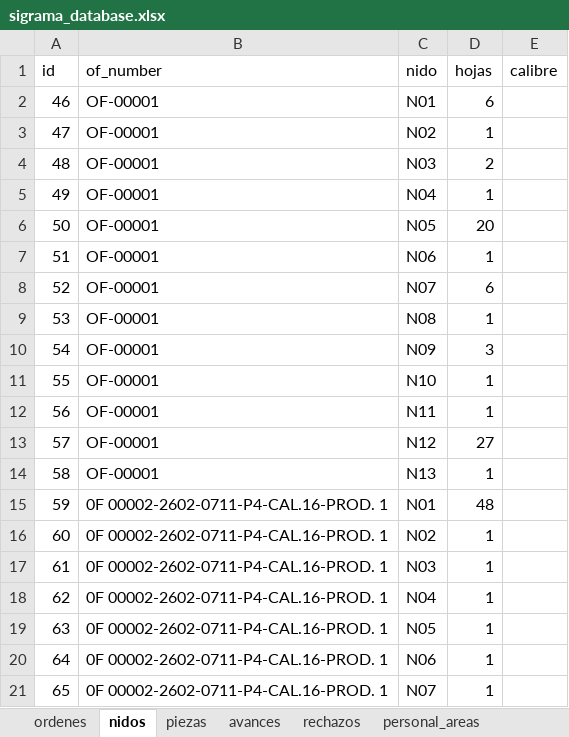
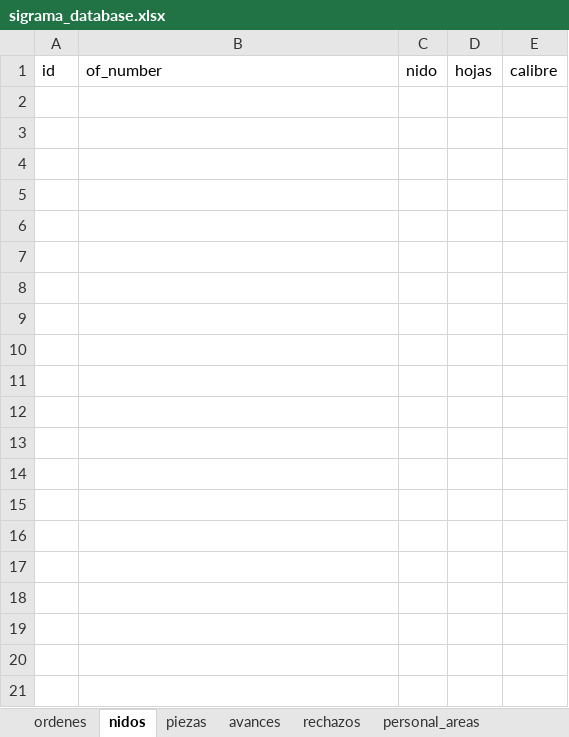
Before and after one commit to jesusalbertomoraleslopez-byte/control-corte-doblez, an Excel workbook: sigrama_database.xlsx, sheet nidos, drawn as a sheet; only a part is shown; values as stored, in another font and other column widths than the file's, no borders; the diff covers the shown part only; the diff names each change by its address in the sheet, - before the commit and + after, or states it on an @@ line.

```diff
--- a/sigrama_database.xlsx (sheet nidos)
+++ b/sigrama_database.xlsx (sheet nidos)
-row 2: 46 | OF-00001 | N01 | 6
-row 3: 47 | OF-00001 | N02 | 1
-row 4: 48 | OF-00001 | N03 | 2
-row 5: 49 | OF-00001 | N04 | 1
-row 6: 50 | OF-00001 | N05 | 20
-row 7: 51 | OF-00001 | N06 | 1
-row 8: 52 | OF-00001 | N07 | 6
-row 9: 53 | OF-00001 | N08 | 1
-row 10: 54 | OF-00001 | N09 | 3
-row 11: 55 | OF-00001 | N10 | 1
-row 12: 56 | OF-00001 | N11 | 1
-row 13: 57 | OF-00001 | N12 | 27
-row 14: 58 | OF-00001 | N13 | 1
-row 15: 59 | 0F 00002-2602-0711-P4-CAL.16-PROD. 1 | N01 | 48
-row 16: 60 | 0F 00002-2602-0711-P4-CAL.16-PROD. 1 | N02 | 1
-row 17: 61 | 0F 00002-2602-0711-P4-CAL.16-PROD. 1 | N03 | 1
-row 18: 62 | 0F 00002-2602-0711-P4-CAL.16-PROD. 1 | N04 | 1
-row 19: 63 | 0F 00002-2602-0711-P4-CAL.16-PROD. 1 | N05 | 1
-row 20: 64 | 0F 00002-2602-0711-P4-CAL.16-PROD. 1 | N06 | 1
-row 21: 65 | 0F 00002-2602-0711-P4-CAL.16-PROD. 1 | N07 | 1
```
Also changed, not shown: 25 removed rows elsewhere in this sheet, sheet avances, sheet ordenes.
